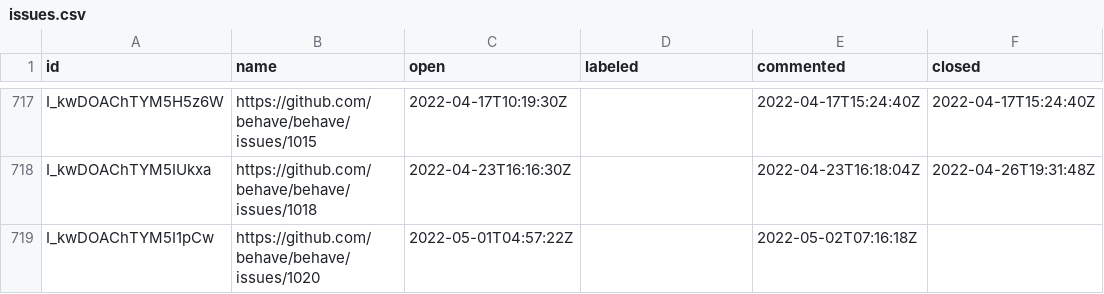
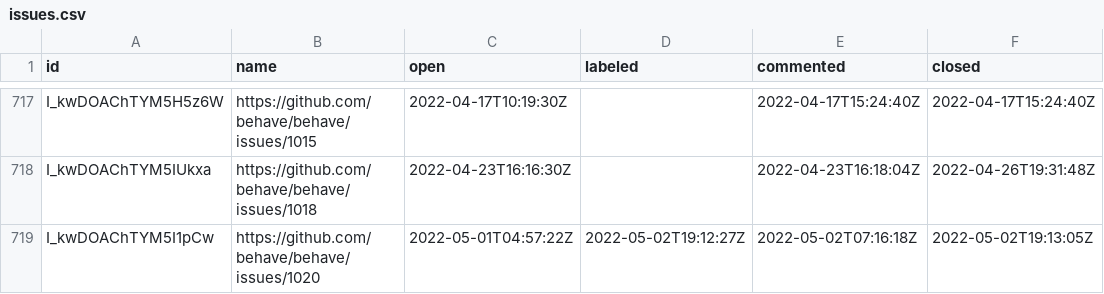
Before and after one commit to oselvar/oselvar-github-metrics, a CSV file: data/behave/behave/issues.csv, drawn as a sheet; only a part is shown, gaps mark what is left out.

```diff
--- a/data/behave/behave/issues.csv
+++ b/data/behave/behave/issues.csv
@@ -718,2 +718,2 @@ I_kwDOAChTYM5H5z6W,https://github.com/behave/behave/issues/1015,2022-04-17T10:19
 I_kwDOAChTYM5IUkxa,https://github.com/behave/behave/issues/1018,2022-04-23T16:16:30Z,,2022-04-23T16:18:04Z,2022-04-26T19:31:48Z
-I_kwDOAChTYM5I1pCw,https://github.com/behave/behave/issues/1020,2022-05-01T04:57:22Z,,2022-05-02T07:16:18Z,
+I_kwDOAChTYM5I1pCw,https://github.com/behave/behave/issues/1020,2022-05-01T04:57:22Z,2022-05-02T19:12:27Z,2022-05-02T07:16:18Z,2022-05-02T19:13:05Z
```
Also changed, not shown: data/airbnb/visx/pullRequests.csv, 1 other file.
